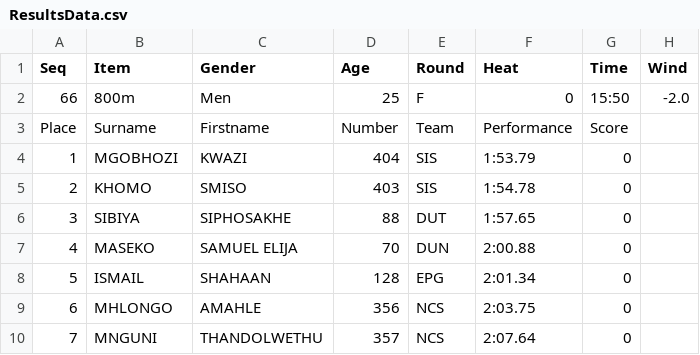
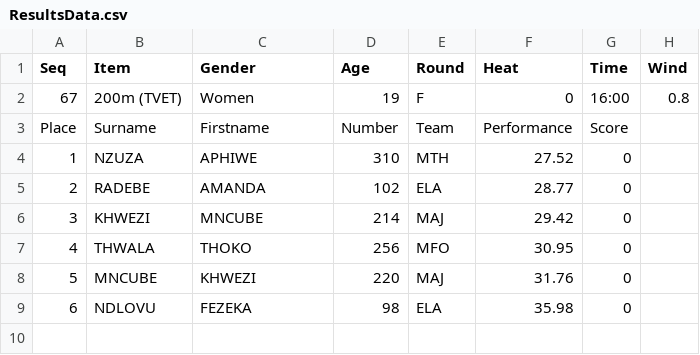
Before and after one commit to stretchinnovation/SCMAthleticResults, a CSV file: PICKUP/ResultsData.csv, drawn as a sheet.

Commit message:
Update ResultsData.csv

```diff
--- a/PICKUP/ResultsData.csv
+++ b/PICKUP/ResultsData.csv
@@ -1,10 +1,9 @@
 Seq,Item,Gender,Age,Round,Heat,Time,Wind
-66,800m,Men,25,F,0,15:50,-2.0
+67,200m (TVET),Women,19,F,0,16:00,0.8
 Place,Surname,Firstname,Number,Team,Performance,Score
-1,MGOBHOZI,KWAZI,404,SIS,1:53.79,0
-2,KHOMO,SMISO,403,SIS,1:54.78,0
-3,SIBIYA,SIPHOSAKHE,88,DUT,1:57.65,0
-4,MASEKO,SAMUEL ELIJA,70,DUN,2:00.88,0
-5,ISMAIL,SHAHAAN,128,EPG,2:01.34,0
-6,MHLONGO,AMAHLE,356,NCS,2:03.75,0
-7,MNGUNI,THANDOLWETHU,357,NCS,2:07.64,0
+1,NZUZA,APHIWE,310,MTH,27.52,0
+2,RADEBE,AMANDA,102,ELA,28.77,0
+3,KHWEZI,MNCUBE,214,MAJ,29.42,0
+4,THWALA,THOKO,256,MFO,30.95,0
+5,MNCUBE,KHWEZI,220,MAJ,31.76,0
+6,NDLOVU,FEZEKA,98,ELA,35.98,0
```
